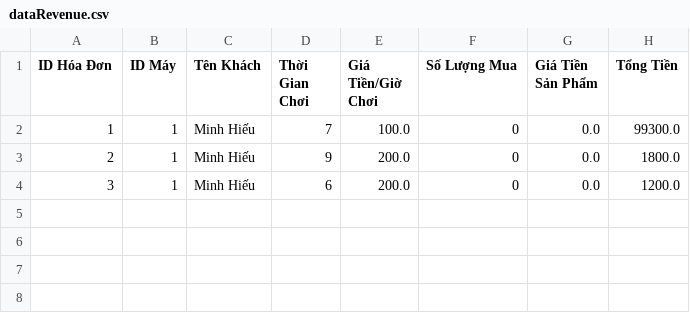
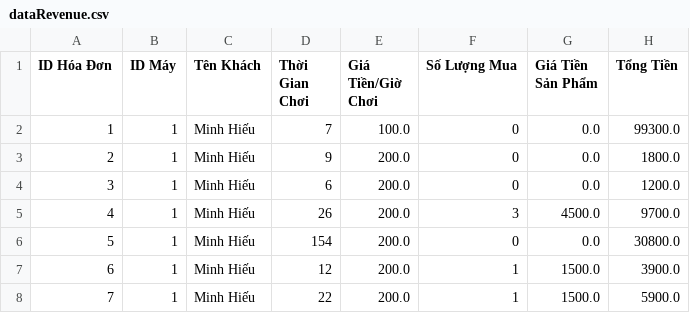
Before and after one commit to MinhHieu3/Case_MD2_NetCoMyDinh, a CSV file: src/data/dataRevenue.csv, drawn as a sheet; the diff names each change by its address in the sheet, - before the commit and + after, or states it on an @@ line.

```diff
--- a/src/data/dataRevenue.csv
+++ b/src/data/dataRevenue.csv
+row 5: 4 | 1 | Minh Hiếu | 26 | 200.0 | 3 | 4500.0 | 9700.0
+row 6: 5 | 1 | Minh Hiếu | 154 | 200.0 | 0 | 0.0 | 30800.0
+row 7: 6 | 1 | Minh Hiếu | 12 | 200.0 | 1 | 1500.0 | 3900.0
+row 8: 7 | 1 | Minh Hiếu | 22 | 200.0 | 1 | 1500.0 | 5900.0
```
Also changed, not shown: 7 other files.
